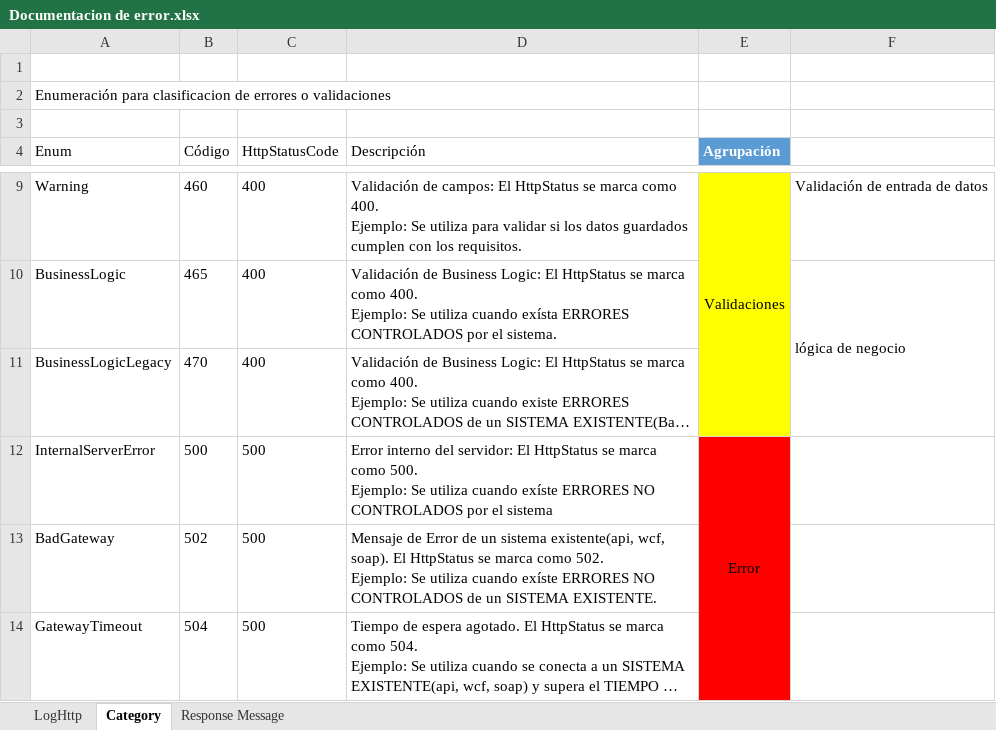
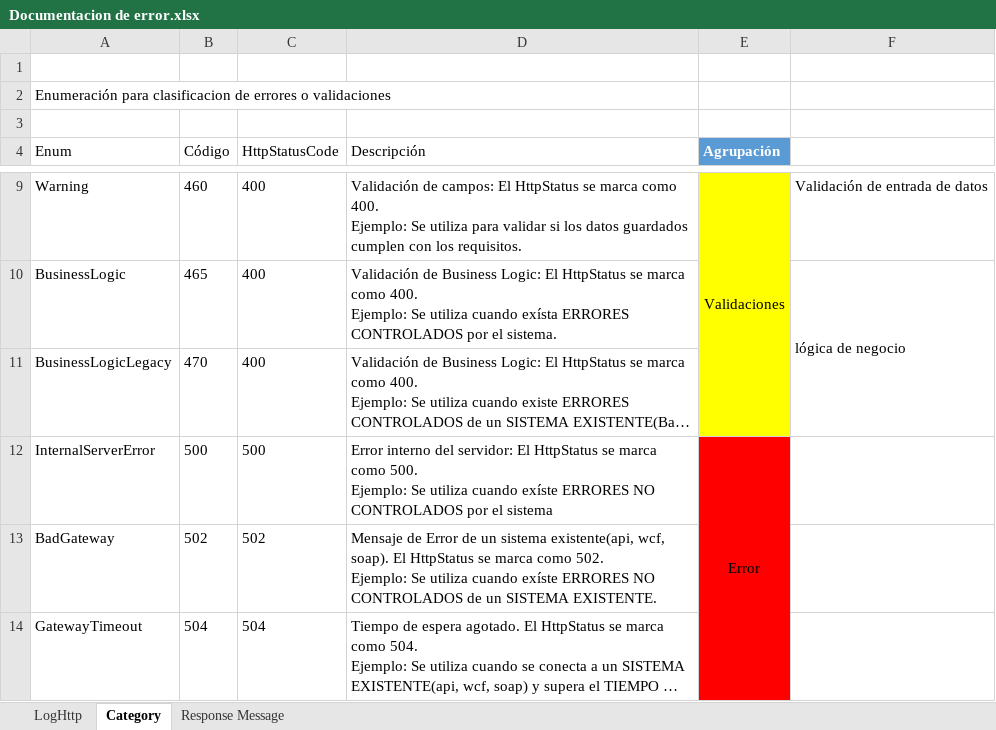
Before and after one commit to edychumpitaz/Reec, an Excel workbook: documents/Documentacion de error.xlsx, sheet Category, drawn as a sheet; only a part is shown, gaps mark what is left out; long unchanged cells end in …; values as stored, in another font and other column widths than the file's, no borders; table styles not drawn; the diff names each change by its address in the sheet, - before the commit and + after, or states it on an @@ line.

```diff
--- a/documents/Documentacion de error.xlsx (sheet Category)
+++ b/documents/Documentacion de error.xlsx (sheet Category)
-C13 (HttpStatusCode): 500
+C13 (HttpStatusCode): 502
-C14 (HttpStatusCode): 500
+C14 (HttpStatusCode): 504
```
Also changed, not shown: 8 other files.
